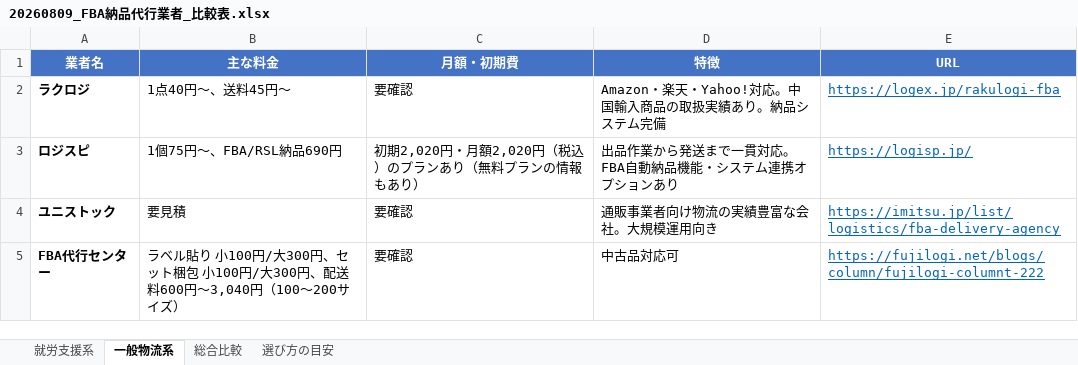
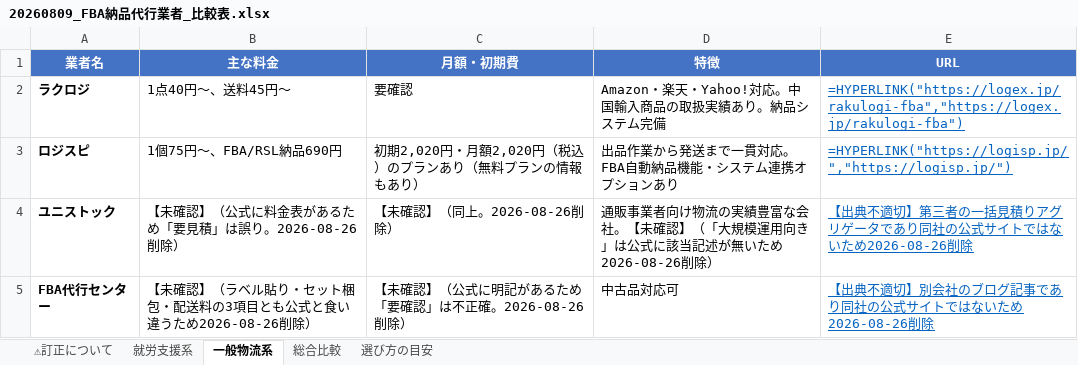
Before and after one commit to Yukinori1018/ai-company-amazon_buppan, an Excel workbook: docs/reference/fba-prep-center/20260809_FBA納品代行業者_比較表.xlsx, sheet 一般物流系, drawn as a sheet; values as stored, in another font and other column widths than the file's, no borders; formulas without a stored value are shown as written; the diff names each change by its address in the sheet, - before the commit and + after, or states it on an @@ line.

```diff
--- a/docs/reference/fba-prep-center/20260809_FBA納品代行業者_比較表.xlsx (sheet 一般物流系)
+++ b/docs/reference/fba-prep-center/20260809_FBA納品代行業者_比較表.xlsx (sheet 一般物流系)
+sheet tab: ⚠訂正について
-E2 (URL): https://logex.jp/rakulogi-fba
+E2 (URL): =HYPERLINK("https://logex.jp/rakulogi-fba","https://logex.jp/rakulogi-fba")
-E3 (URL): https://logisp.jp/
+E3 (URL): =HYPERLINK("https://logisp.jp/","https://logisp.jp/")
-B4 (主な料金): 要見積
+B4 (主な料金): 【未確認】（公式に料金表があるため「要見積」は誤り。2026-08-26削除）
-C4 (月額・初期費): 要確認
+C4 (月額・初期費): 【未確認】（同上。2026-08-26削除）
-D4 (特徴): 通販事業者向け物流の実績豊富な会社。大規模運用向き
+D4 (特徴): 通販事業者向け物流の実績豊富な会社。【未確認】（「大規模運用向き」は公式に該当記述が無いため2026-08-26削除）
-E4 (URL): https://imitsu.jp/list/logistics/fba-delivery-agency
+E4 (URL): 【出典不適切】第三者の一括見積りアグリゲータであり同社の公式サイトではないため2026-08-26削除
-B5 (主な料金): ラベル貼り 小100円/大300円、セット梱包 小100円/大300円、配送料600円〜3,040円（100〜200サイズ）
+B5 (主な料金): 【未確認】（ラベル貼り・セット梱包・配送料の3項目とも公式と食い違うため2026-08-26削除）
-C5 (月額・初期費): 要確認
+C5 (月額・初期費): 【未確認】（公式に明記があるため「要確認」は不正確。2026-08-26削除）
-E5 (URL): https://fujilogi.net/blogs/column/fujilogi-columnt-222
+E5 (URL): 【出典不適切】別会社のブログ記事であり同社の公式サイトではないため2026-08-26削除
```
Also changed, not shown: sheet 就労支援系, sheet 総合比較, 13 other files.
